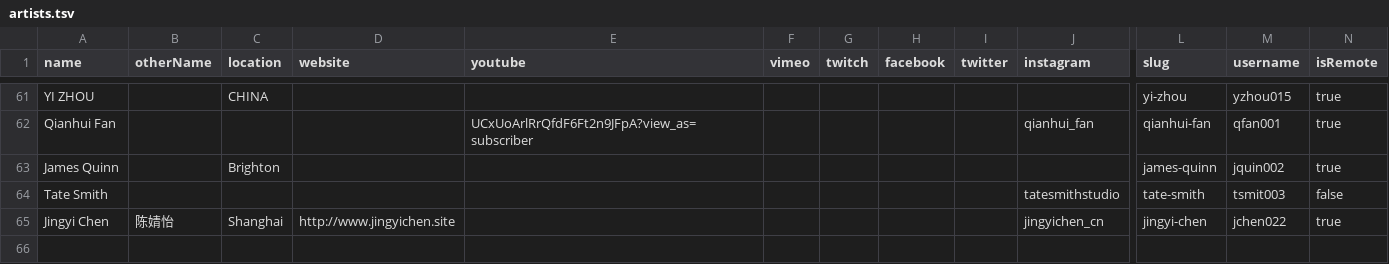
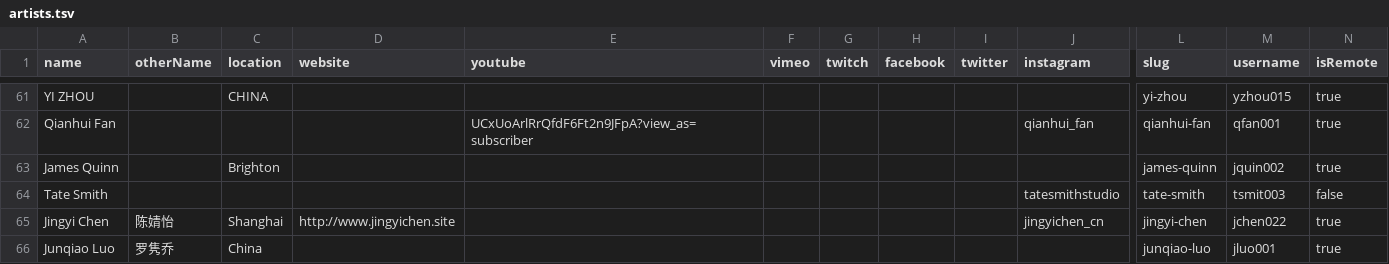
Before and after one commit to goldsmiths-computational-arts/2020.goldcomparts.show, a TSV file: data/artists.tsv, drawn as a sheet; only a part is shown, gaps mark what is left out; rows hold the shown columns only; the diff names each change by its address in the sheet, - before the commit and + after, or states it on an @@ line.

```diff
--- a/data/artists.tsv
+++ b/data/artists.tsv
+row 66: Junqiao Luo | 罗隽乔 | China |  |  |  |  |  |  |  | junqiao-luo | jluo001 | true
```
Also changed, not shown: 5 other files.
